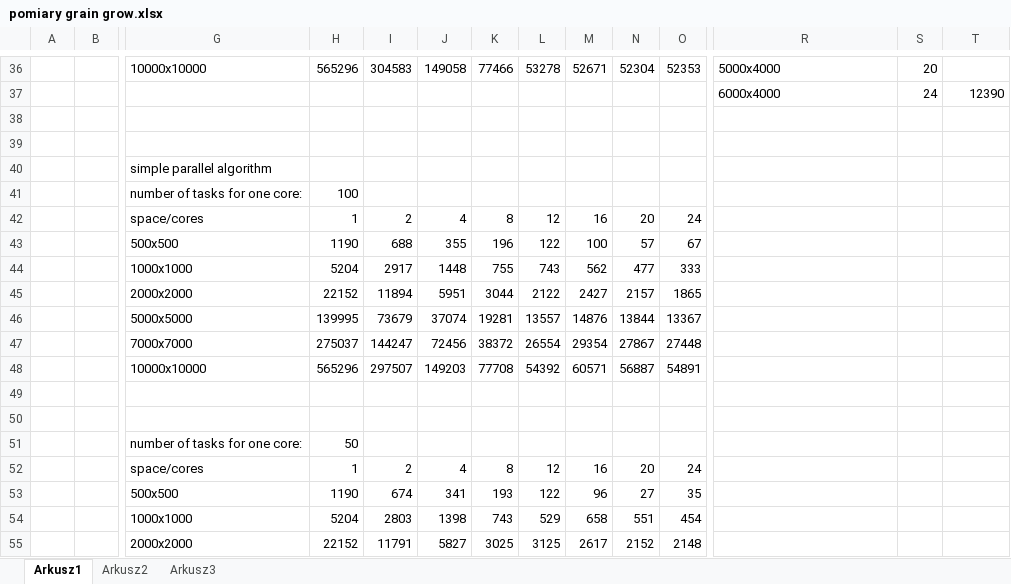
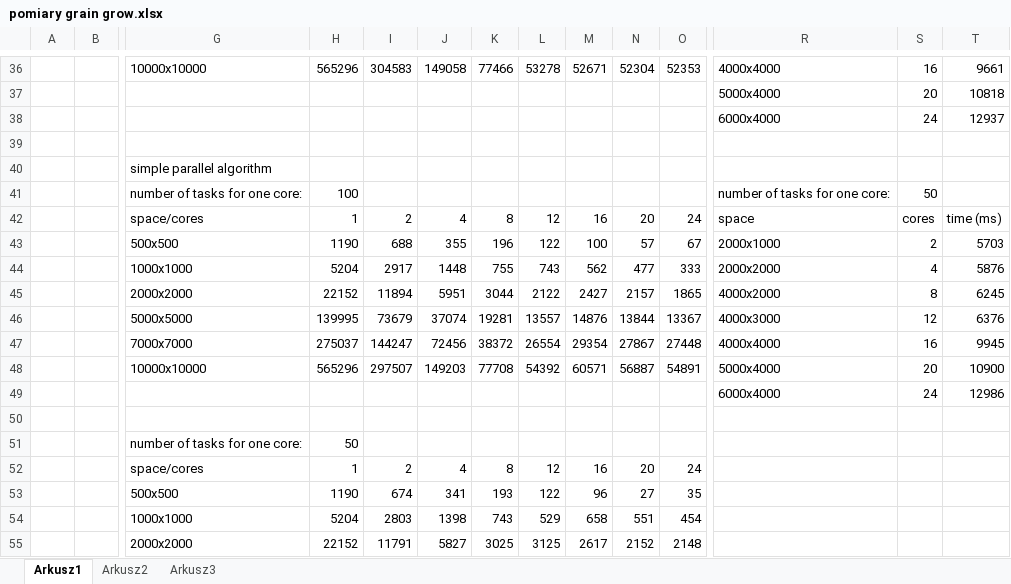
Before and after one commit to dhudomiet/praca_magisterska, an Excel workbook: pomiary grain grow.xlsx, sheet Arkusz1, drawn as a sheet; only a part is shown, gaps mark what is left out; values as stored, in another font and other column widths than the file's, no borders; charts and pictures not drawn; removed rows and columns are numbered as before the commit, all else as after; rows hold the shown columns only; the diff covers the shown part only; the diff names each change by its address in the sheet, - before the commit and + after, or states it on an @@ line.

```diff
--- a/pomiary grain grow.xlsx (sheet Arkusz1)
+++ b/pomiary grain grow.xlsx (sheet Arkusz1)
-R36: 5000x4000
+R36: 4000x4000
-S36: 20
+S36: 16
-T36: (empty)
+T36: 9661
+row 37:  |  |  |  |  |  |  |  |  |  |  | 5000x4000 | 20 | 10818
-T38: 12390
+T38: 12937
-row 38: (empty)
-R41: (empty)
+R41: number of tasks for one core:
-S41: (empty)
+S41: 50
@@ row 42 moved to row 62: space/cores @@
+row 42:  |  | space/cores | 1 | 2 | 4 | 8 | 12 | 16 | 20 | 24 | space | cores | time (ms)
-R43: (empty)
+R43: 2000x1000
-S43: (empty)
+S43: 2
-T43: (empty)
+T43: 5703
-R44: (empty)
+R44: 2000x2000
-S44: (empty)
+S44: 4
-T44: (empty)
+T44: 5876
-R45: (empty)
+R45: 4000x2000
-S45: (empty)
+S45: 8
-T45: (empty)
+T45: 6245
-R46: (empty)
+R46: 4000x3000
-S46: (empty)
+S46: 12
-T46: (empty)
+T46: 6376
-R47: (empty)
+R47: 4000x4000
-S47: (empty)
+S47: 16
-T47: (empty)
+T47: 9945
-R48: (empty)
+R48: 5000x4000
-S48: (empty)
+S48: 20
-T48: (empty)
+T48: 10900
-row 49: (empty)
+row 49:  |  |  |  |  |  |  |  |  |  |  | 6000x4000 | 24 | 12986
```
Also changed, not shown: 19 added rows, 10 removed rows and 32 edited cells elsewhere in this sheet, charts or pictures.
